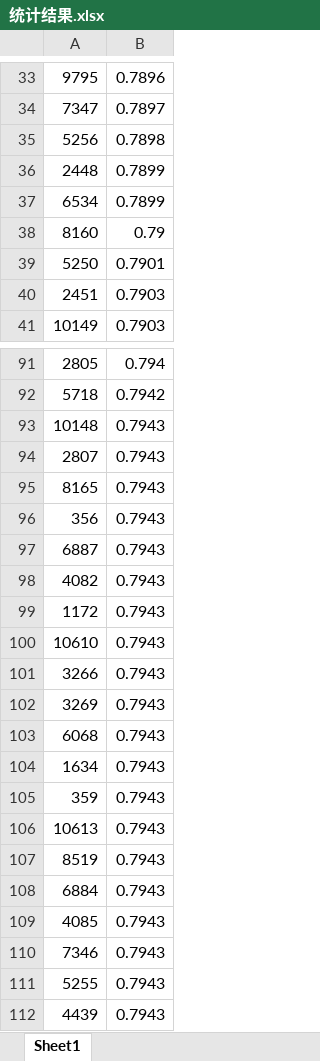
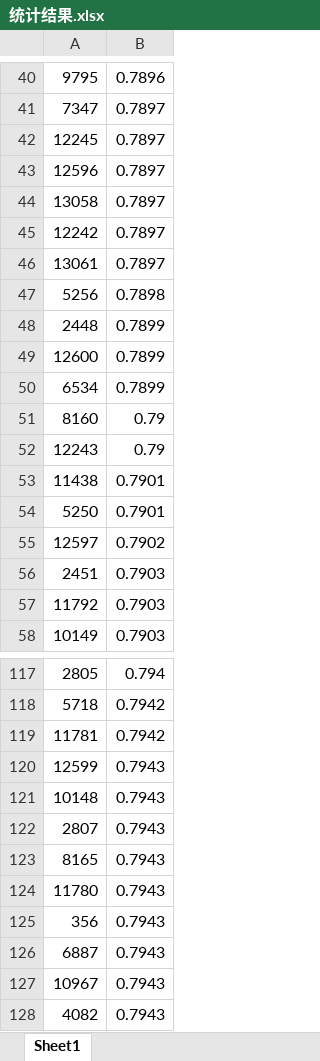
Before and after one commit to liu-mengyang/trt-elan, an Excel workbook: assets/统计结果.xlsx, sheet Sheet1, drawn as a sheet; only a part is shown, gaps mark what is left out; the shorter side is filled out with more unchanged rows; values as stored, in another font and other column widths than the file's, no borders; charts and pictures not drawn; the diff covers the shown part only; the diff names each change by its address in the sheet, - before the commit and + after, or states it on an @@ line.

```diff
--- a/assets/统计结果.xlsx (sheet Sheet1)
+++ b/assets/统计结果.xlsx (sheet Sheet1)
+row 42: 12245 | 0.7897
+row 43: 12596 | 0.7897
+row 44: 13058 | 0.7897
+row 45: 12242 | 0.7897
+row 46: 13061 | 0.7897
+row 49: 12600 | 0.7899
+row 52: 12243 | 0.79
+row 53: 11438 | 0.7901
+row 55: 12597 | 0.7902
+row 57: 11792 | 0.7903
+row 119: 11781 | 0.7942
+row 120: 12599 | 0.7943
+row 124: 11780 | 0.7943
+row 127: 10967 | 0.7943
```
Also changed, not shown: 36 added rows elsewhere in this sheet, charts or pictures, 6 other files.
